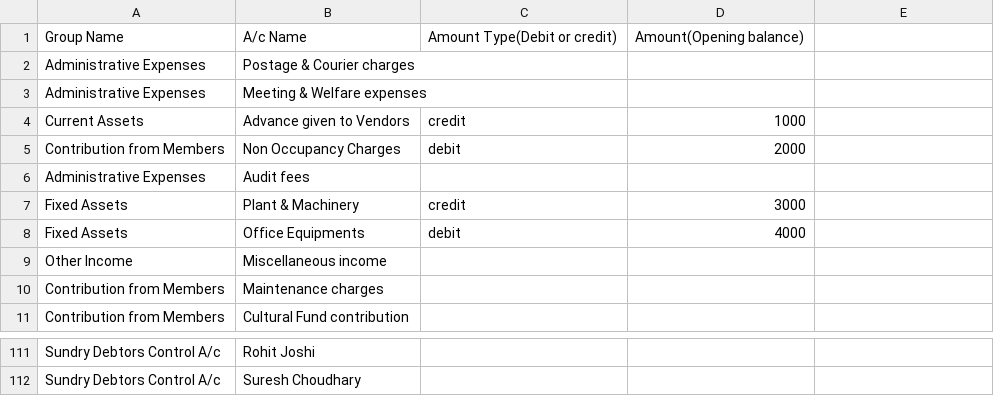
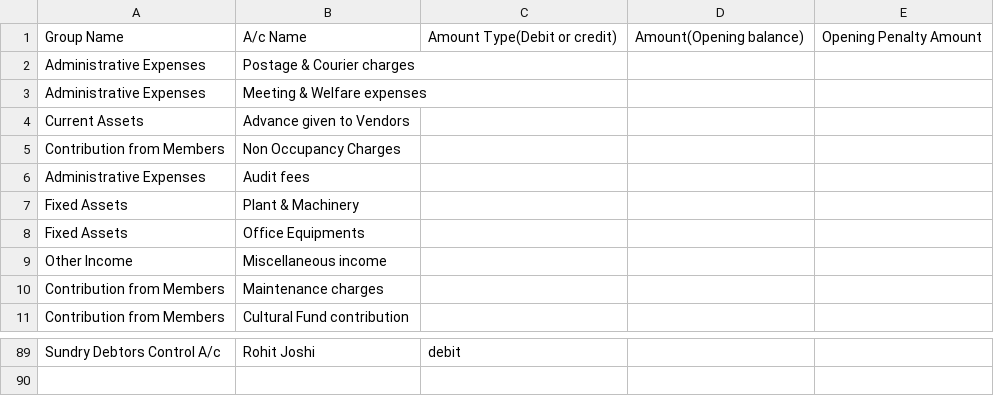
Before and after one commit to TheTypoMaster/Housingmatters, a CSV file: app/webroot/csv_file/unit/Opening Balance Import.csv, drawn as a sheet; only a part is shown, gaps mark what is left out; removed rows and columns are numbered as before the commit, all else as after; the diff covers the shown part only; the diff names each change by its address in the sheet, - before the commit and + after, or states it on an @@ line.

```diff
--- a/app/webroot/csv_file/unit/Opening Balance Import.csv
+++ b/app/webroot/csv_file/unit/Opening Balance Import.csv
-E1: (empty)
+E1: Opening Penalty Amount
-C4: credit
+C4: (empty)
-D4: 1000
+D4: (empty)
-C5: debit
+C5: (empty)
-D5: 2000
+D5: (empty)
-C7: credit
+C7: (empty)
-D7: 3000
+D7: (empty)
-C8: debit
+C8: (empty)
-D8: 4000
+D8: (empty)
-C89: (empty)
+C89: debit
-row 112: Sundry Debtors Control A/c | Suresh Choudhary
```
Also changed, not shown: 1 added row, 23 removed rows and 3 edited cells elsewhere in this file, app/webroot/csv_file/unit/Opening Balance Import (1).csv, 1 other file.
